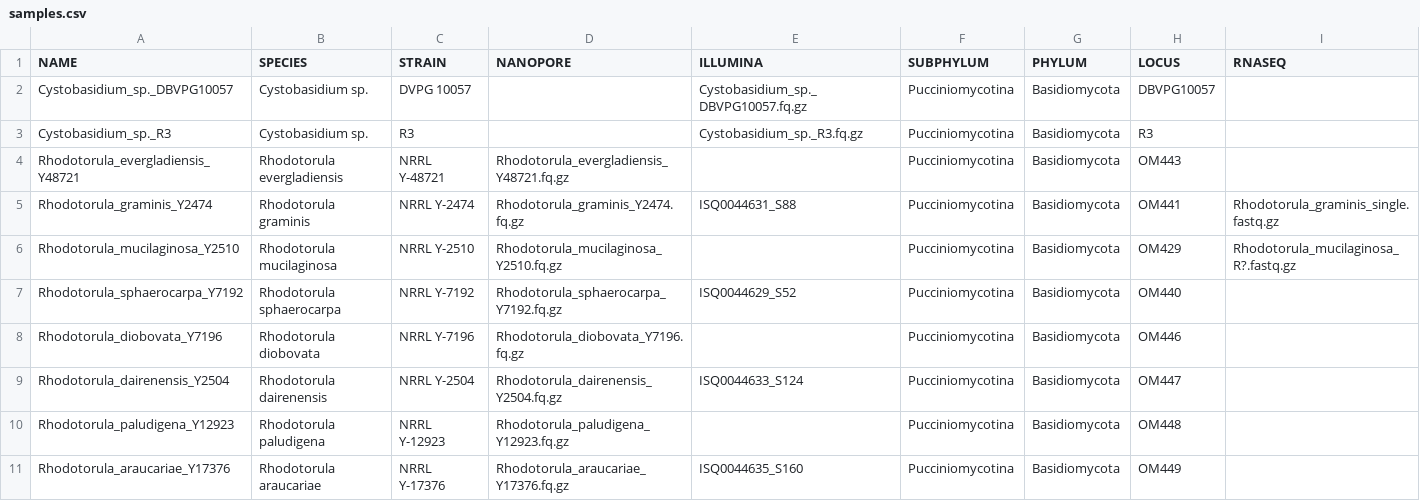
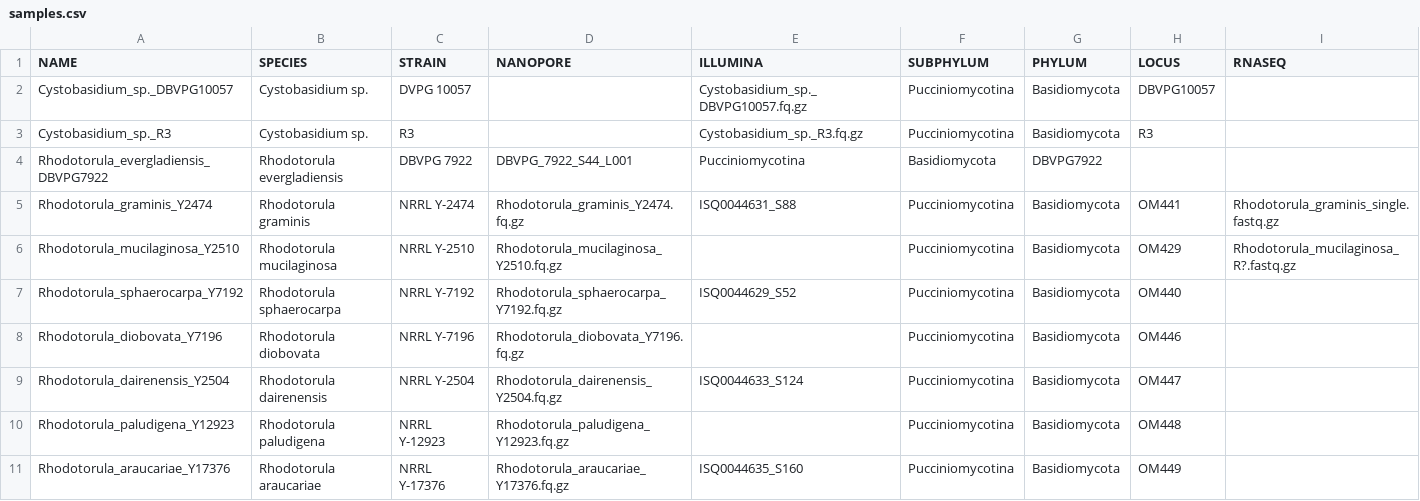
Before and after one commit to stajichlab/ExtremeRhodotorula_RefGenomes, a CSV file: samples.csv, drawn as a sheet.

Commit message:
update samples for alternate Revergladiensis strain

```diff
--- a/samples.csv
+++ b/samples.csv
@@ -3,3 +3,3 @@ Cystobasidium_sp._DBVPG10057,Cystobasidium sp.,DVPG 10057,,Cystobasidium_sp._DBV
 Cystobasidium_sp._R3,Cystobasidium sp.,R3,,Cystobasidium_sp._R3.fq.gz,Pucciniomycotina,Basidiomycota,R3,
-Rhodotorula_evergladiensis_Y48721,Rhodotorula evergladiensis,NRRL Y-48721,Rhodotorula_evergladiensis_Y48721.fq.gz,,Pucciniomycotina,Basidiomycota,OM443,
+Rhodotorula_evergladiensis_DBVPG7922,Rhodotorula evergladiensis,DBVPG 7922,DBVPG_7922_S44_L001,Pucciniomycotina,Basidiomycota,DBVPG7922,
 Rhodotorula_graminis_Y2474,Rhodotorula graminis,NRRL Y-2474,Rhodotorula_graminis_Y2474.fq.gz,ISQ0044631_S88,Pucciniomycotina,Basidiomycota,OM441,Rhodotorula_graminis_single.fastq.gz
```
